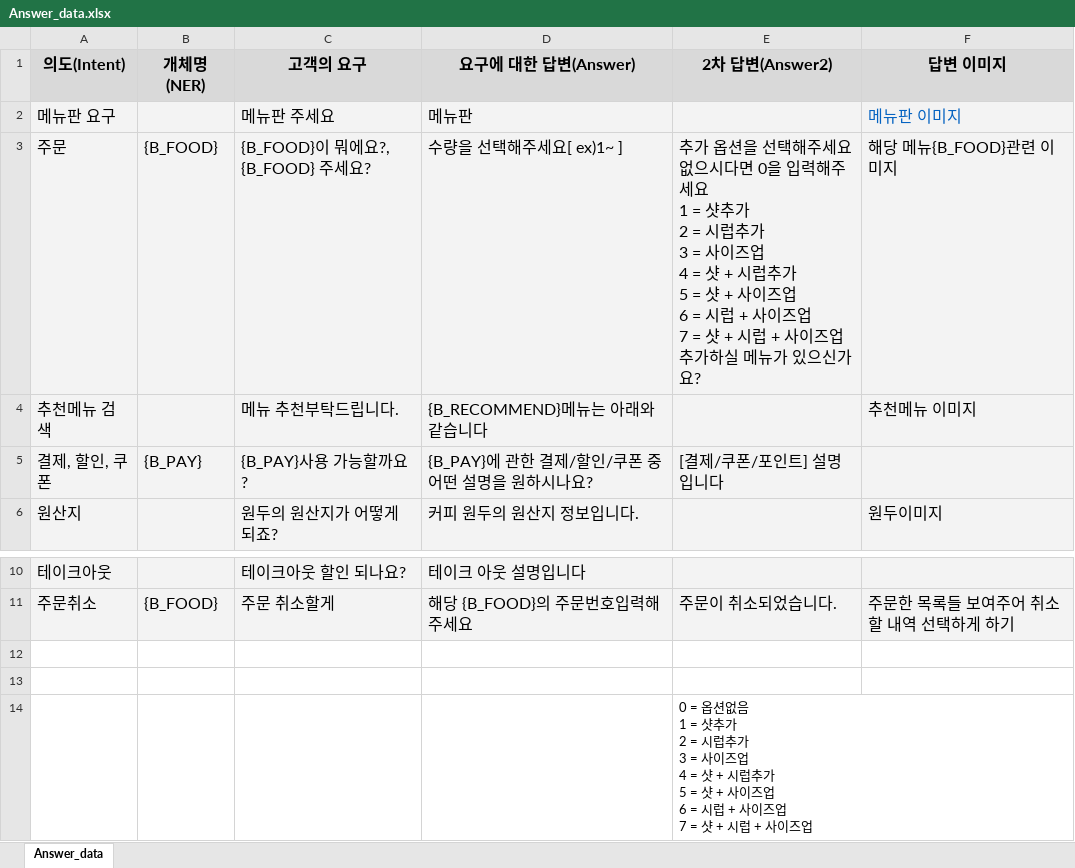
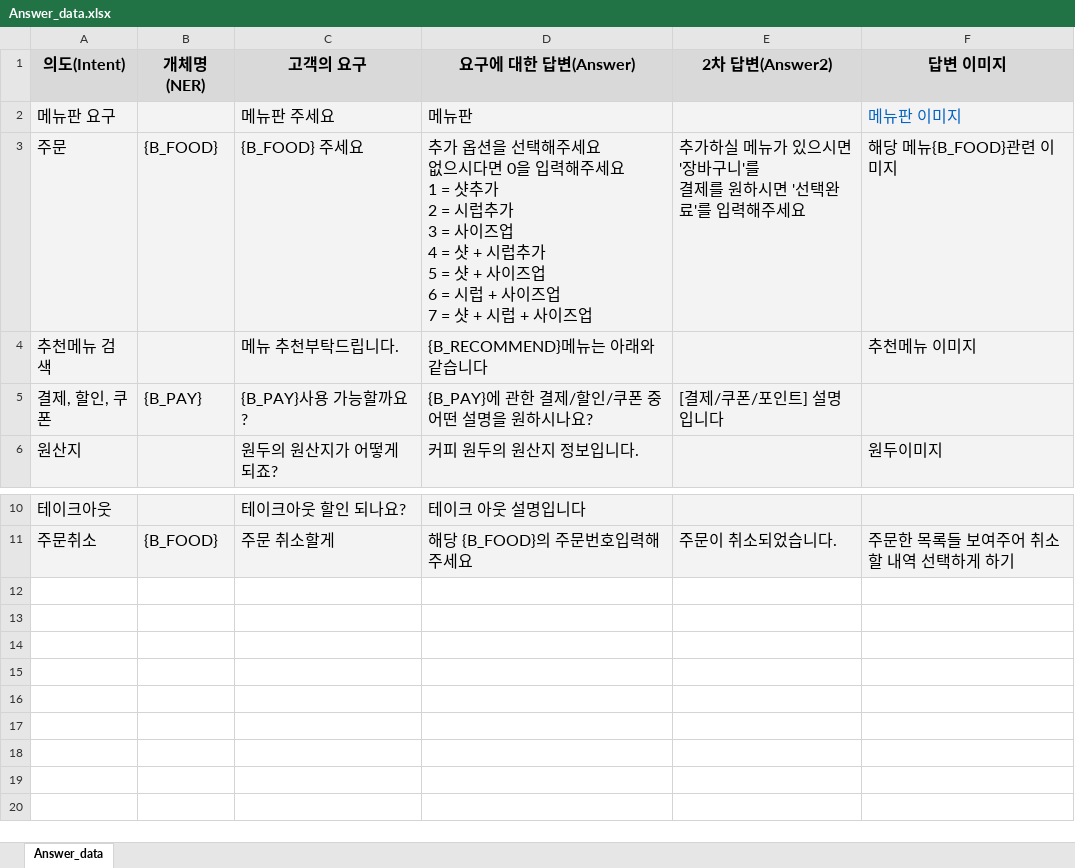
Before and after one commit to RockhoRockho/Chatbot_FG, an Excel workbook: train_tools/qna/Answer_data.xlsx, sheet Answer_data, drawn as a sheet; only a part is shown, gaps mark what is left out; values as stored, in another font and other column widths than the file's, no borders; ↵ is a line break in a cell; the diff names each change by its address in the sheet, - before the commit and + after, or states it on an @@ line.

```diff
--- a/train_tools/qna/Answer_data.xlsx (sheet Answer_data)
+++ b/train_tools/qna/Answer_data.xlsx (sheet Answer_data)
-C3 (고객의 요구): {B_FOOD}이 뭐에요?, {B_FOOD} 주세요?
+C3 (고객의 요구): {B_FOOD} 주세요
-D3 (요구에 대한 답변(Answer)): 수량을 선택해주세요[ ex)1~ ]
+D3 (요구에 대한 답변(Answer)): 추가 옵션을 선택해주세요 ↵ 없으시다면 0을 입력해주세요 ↵ 1 = 샷추가 ↵ 2 = 시럽추가 ↵ 3 = 사이즈업 ↵ 4 = 샷 + 시럽추가 ↵ 5 = 샷 + 사이즈업 ↵ 6 = 시럽 + 사이즈업 ↵ 7 = 샷 + 시럽 + 사이즈업
-E3 (2차 답변(Answer2)): 추가 옵션을 선택해주세요 ↵ 없으시다면 0을 입력해주세요 ↵ 1 = 샷추가 ↵ 2 = 시럽추가 ↵ 3 = 사이즈업 ↵ 4 = 샷 + 시럽추가 ↵ 5 = 샷 + 사이즈업 ↵ 6 = 시럽 + 사이즈업 ↵ 7 = 샷 + 시럽 + 사이즈업 ↵ 추가하실 메뉴가 있으신가요?
+E3 (2차 답변(Answer2)): 추가하실 메뉴가 있으시면 '장바구니'를 ↵ 결제를 원하시면 '선택완료'를 입력해주세요
-row 12: (empty)
-row 13: (empty)
-row 14:  |  |  |  | 0 = 옵션없음 ↵ 1 = 샷추가 ↵ 2 = 시럽추가 ↵ 3 = 사이즈업 ↵ 4 = 샷 + 시럽추가 ↵ 5 = 샷 + 사이즈업 ↵ 6 = 시럽 + 사이즈업 ↵ 7 = 샷 + 시럽 + 사이즈업
```
Also changed, not shown: 8 other files.
